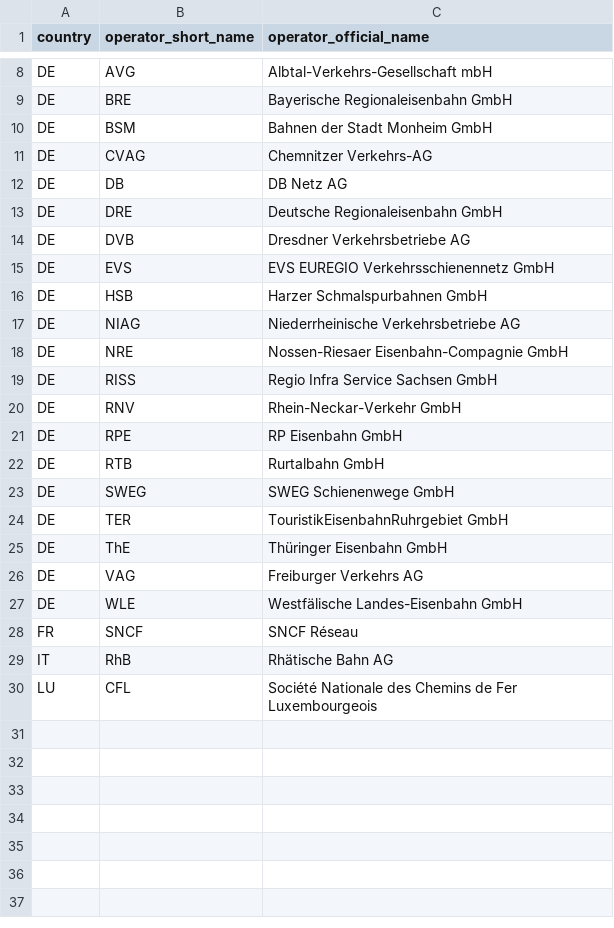
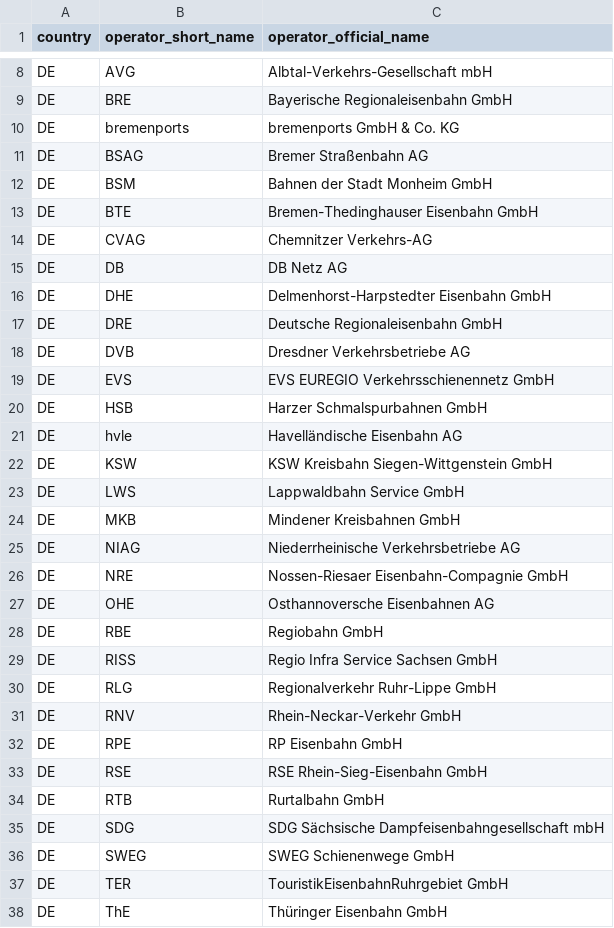
Before and after one commit to OpenRailwayMap/railway-operators, a CSV file: infrastructure-operators.csv, drawn as a sheet; only a part is shown, gaps mark what is left out; the shorter side is filled out with more unchanged rows; the diff covers the shown part only; the diff names each change by its address in the sheet, - before the commit and + after, or states it on an @@ line.

Commit message:
Add some more German infrastructure operators

```diff
--- a/infrastructure-operators.csv
+++ b/infrastructure-operators.csv
+row 10: DE | bremenports | bremenports GmbH & Co. KG
+row 11: DE | BSAG | Bremer Straßenbahn AG
+row 13: DE | BTE | Bremen-Thedinghauser Eisenbahn GmbH
+row 16: DE | DHE | Delmenhorst-Harpstedter Eisenbahn GmbH
+row 21: DE | hvle | Havelländische Eisenbahn AG
+row 22: DE | KSW | KSW Kreisbahn Siegen-Wittgenstein GmbH
+row 23: DE | LWS | Lappwaldbahn Service GmbH
+row 24: DE | MKB | Mindener Kreisbahnen GmbH
+row 27: DE | OHE | Osthannoversche Eisenbahnen AG
+row 28: DE | RBE | Regiobahn GmbH
+row 30: DE | RLG | Regionalverkehr Ruhr-Lippe GmbH
+row 33: DE | RSE | RSE Rhein-Sieg-Eisenbahn GmbH
+row 35: DE | SDG | SDG Sächsische Dampfeisenbahngesellschaft mbH
```
Also changed, not shown: 3 added rows elsewhere in this file.
